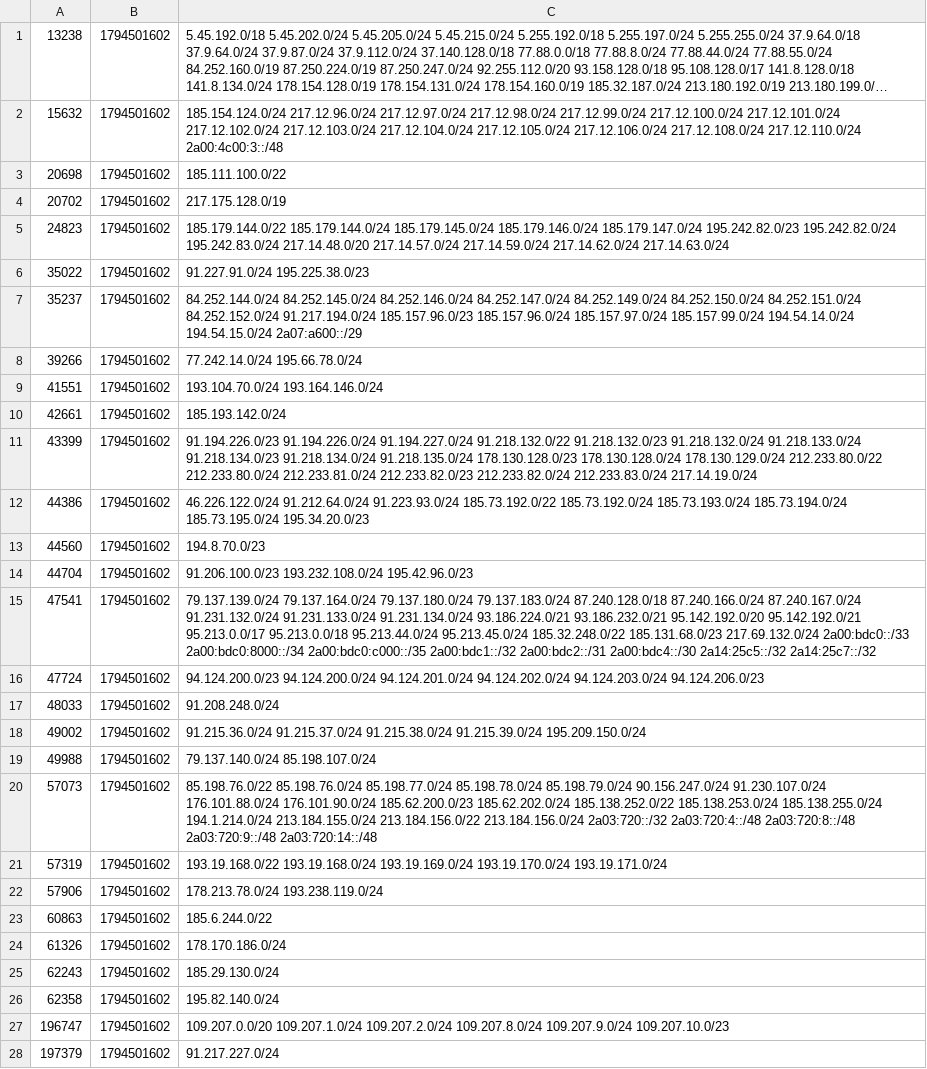
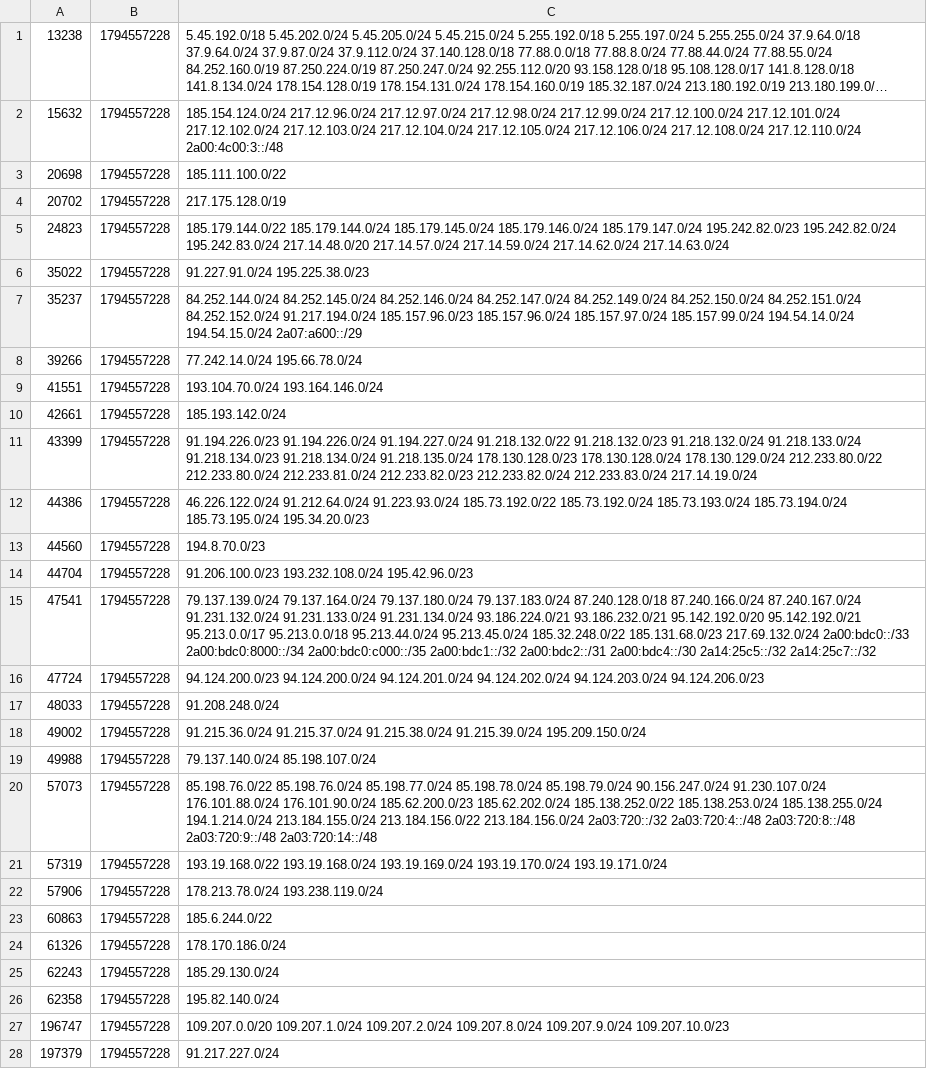
Before and after one commit to anten-ka/aegis, a TSV file: cache/ripe-own.tsv, drawn as a sheet; only a part is shown; long unchanged cells end in …; the diff covers the shown part only; the diff names each change by its address in the sheet, - before the commit and + after, or states it on an @@ line.

```diff
--- a/cache/ripe-own.tsv
+++ b/cache/ripe-own.tsv
-B1:B28: 1794501602
+B1:B28: 1794557228
```
Also changed, not shown: 12 edited cells elsewhere in this file, cache/ripe-as.tsv, cache/ripe-seen.tsv, 4 other files.
